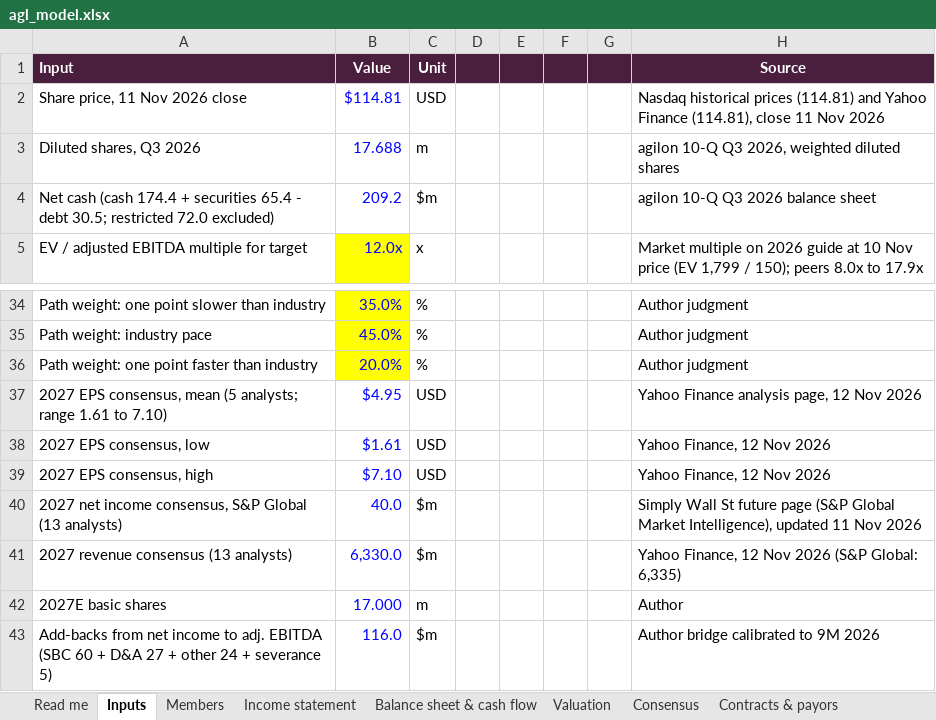
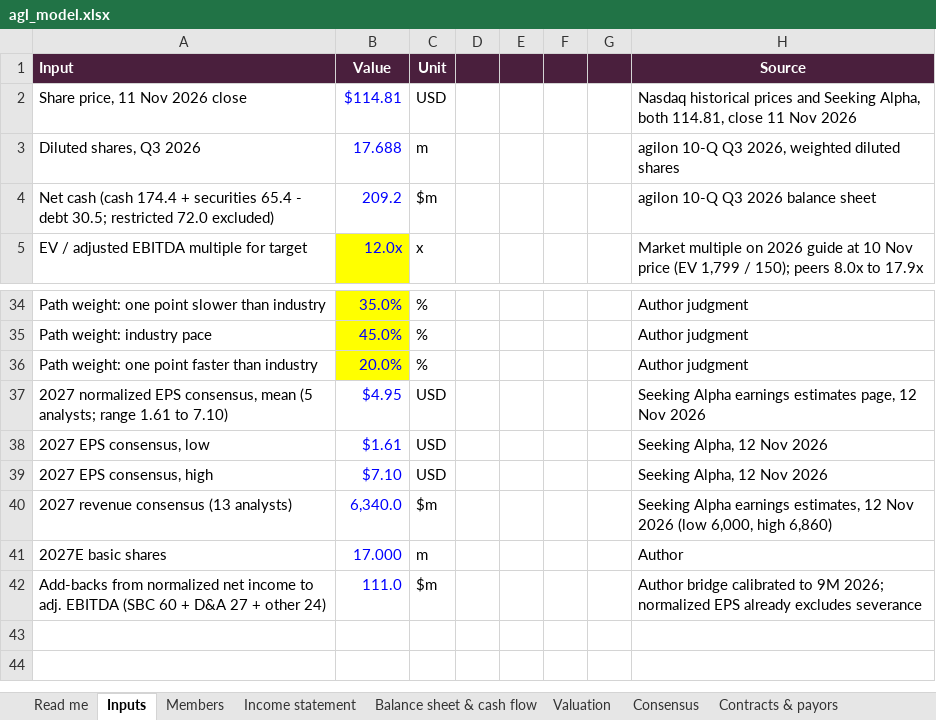
Before and after one commit to brexitmiyagi/agl-risk-score-check, an Excel workbook: model/agl_model.xlsx, sheet Inputs, drawn as a sheet; only a part is shown, gaps mark what is left out; values as stored, in another font and other column widths than the file's, no borders; removed rows and columns are numbered as before the commit, all else as after; the diff names each change by its address in the sheet, - before the commit and + after, or states it on an @@ line.

Commit message:
Model: Seeking Alpha consensus, normalized EPS bridge

```diff
--- a/model/agl_model.xlsx (sheet Inputs)
+++ b/model/agl_model.xlsx (sheet Inputs)
-H2 (Source): …historical prices (114.81) and Yahoo Finance (114.81), close 11…
+H2 (Source): …historical prices and Seeking Alpha, both 114.81, close 11…
-A37 (Input): 2027 EPS consensus,…
+A37 (Input): 2027 normalized EPS consensus,…
-H37 (Source): Yahoo Finance analysis page, 12 Nov 2026
+H37 (Source): Seeking Alpha earnings estimates page, 12 Nov 2026
-H38:H39 (Source): Yahoo Finance, 12 Nov 2026
+H38:H39 (Source): Seeking Alpha, 12 Nov 2026
-row 40: 2027 net income consensus, S&P Global (13 analysts) | 40.0 | $m |  |  |  |  | Simply Wall St future page (S&P Global Market Intelligence), updated 11 Nov 2026
-B40 (Value): 6,330.0
+B40 (Value): 6,340.0
-H40 (Source): Yahoo Finance, 12 Nov 2026 (S&P Global: 6,335)
+H40 (Source): Seeking Alpha earnings estimates, 12 Nov 2026 (low 6,000, high 6,860)
-row 43: Add-backs from net income to adj. EBITDA (SBC 60 + D&A 27 + other 24 + severance 5) | 116.0 | $m |  |  |  |  | Author bridge calibrated to 9M 2026
+row 42: Add-backs from normalized net income to adj. EBITDA (SBC 60 + D&A 27 + other 24) | 111.0 | $m |  |  |  |  | Author bridge calibrated to 9M 2026; normalized EPS already excludes severance
```
Also changed, not shown: sheet Consensus, formulas that keep their value.
